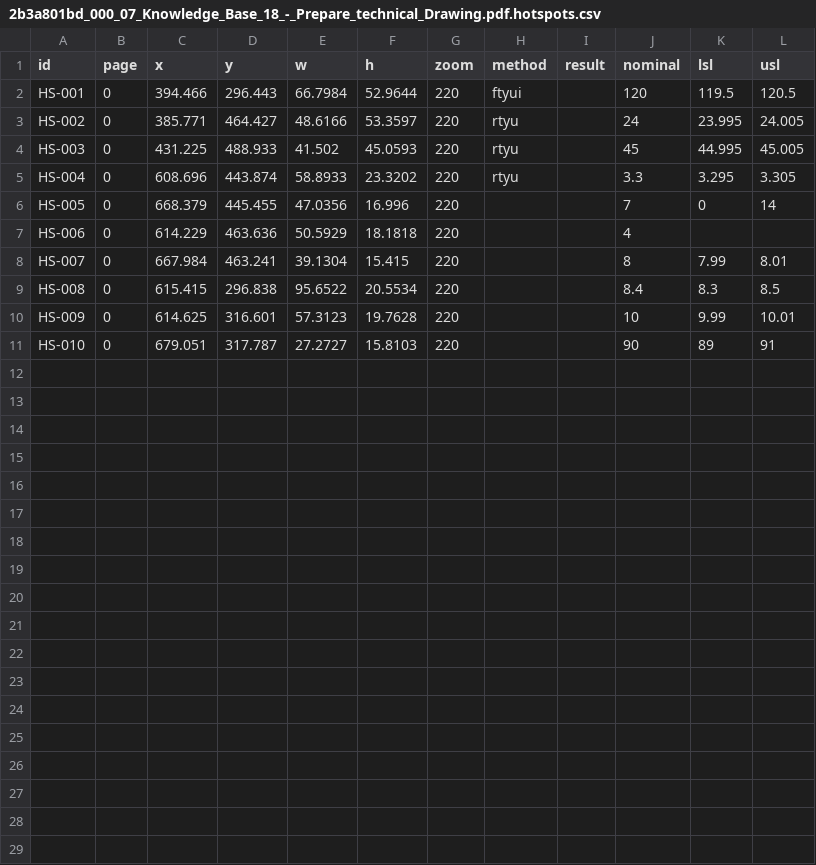
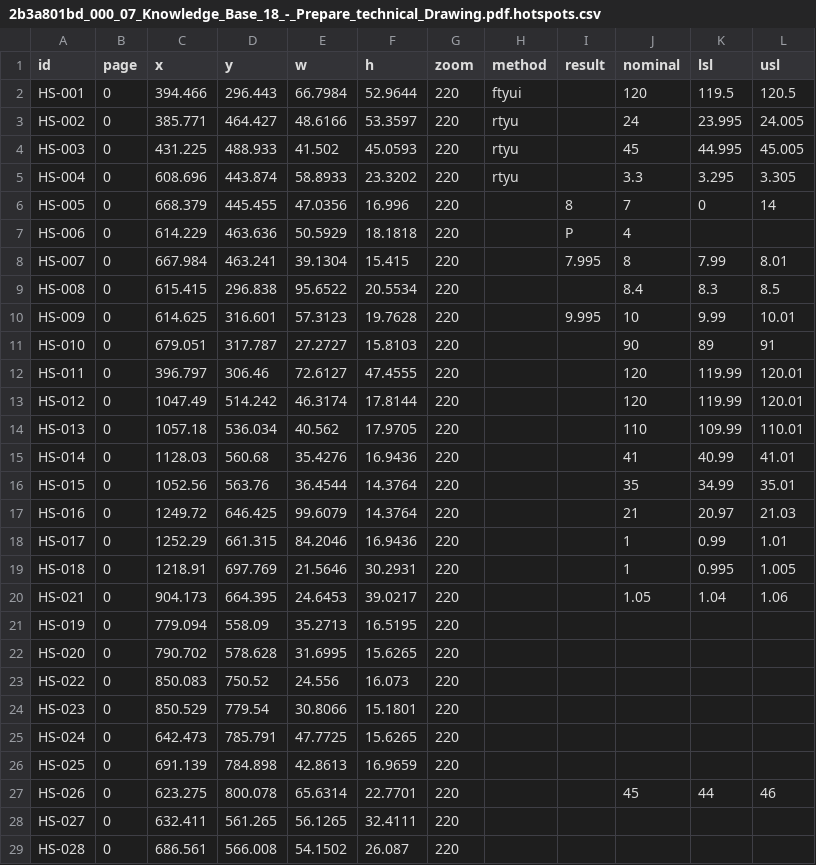
Before and after one commit to bfosbinder/inspection-app, a CSV file: 2b3a801bd_000_07_Knowledge_Base_18_-_Prepare_technical_Drawing.pdf.hotspots.csv, drawn as a sheet.

Commit message:
SPC Analysis Results, balloon size, default tolerances, and other parameters.

```diff
--- a/2b3a801bd_000_07_Knowledge_Base_18_-_Prepare_technical_Drawing.pdf.hotspots.csv
+++ b/2b3a801bd_000_07_Knowledge_Base_18_-_Prepare_technical_Drawing.pdf.hotspots.csv
@@ -5,7 +5,25 @@ HS-003,0,431.225,488.933,41.502,45.0593,220,rtyu,,45,44.995,45.005
 HS-004,0,608.696,443.874,58.8933,23.3202,220,rtyu,,3.3,3.295,3.305
-HS-005,0,668.379,445.455,47.0356,16.996,220,,,7,0,14
-HS-006,0,614.229,463.636,50.5929,18.1818,220,,,4,,
-HS-007,0,667.984,463.241,39.1304,15.415,220,,,8,7.99,8.01
+HS-005,0,668.379,445.455,47.0356,16.996,220,,8,7,0,14
+HS-006,0,614.229,463.636,50.5929,18.1818,220,,P,4,,
+HS-007,0,667.984,463.241,39.1304,15.415,220,,7.995,8,7.99,8.01
 HS-008,0,615.415,296.838,95.6522,20.5534,220,,,8.4,8.3,8.5
-HS-009,0,614.625,316.601,57.3123,19.7628,220,,,10,9.99,10.01
+HS-009,0,614.625,316.601,57.3123,19.7628,220,,9.995,10,9.99,10.01
 HS-010,0,679.051,317.787,27.2727,15.8103,220,,,90,89,91
+HS-011,0,396.797,306.46,72.6127,47.4555,220,,,120,119.99,120.01
+HS-012,0,1047.49,514.242,46.3174,17.8144,220,,,120,119.99,120.01
+HS-013,0,1057.18,536.034,40.562,17.9705,220,,,110,109.99,110.01
+HS-014,0,1128.03,560.68,35.4276,16.9436,220,,,41,40.99,41.01
+HS-015,0,1052.56,563.76,36.4544,14.3764,220,,,35,34.99,35.01
+HS-016,0,1249.72,646.425,99.6079,14.3764,220,,,21,20.97,21.03
+HS-017,0,1252.29,661.315,84.2046,16.9436,220,,,1,0.99,1.01
+HS-018,0,1218.91,697.769,21.5646,30.2931,220,,,1,0.995,1.005
+HS-021,0,904.173,664.395,24.6453,39.0217,220,,,1.05,1.04,1.06
+HS-019,0,779.094,558.09,35.2713,16.5195,220,,,,,
+HS-020,0,790.702,578.628,31.6995,15.6265,220,,,,,
+HS-022,0,850.083,750.52,24.556,16.073,220,,,,,
+HS-023,0,850.529,779.54,30.8066,15.1801,220,,,,,
+HS-024,0,642.473,785.791,47.7725,15.6265,220,,,,,
+HS-025,0,691.139,784.898,42.8613,16.9659,220,,,,,
+HS-026,0,623.275,800.078,65.6314,22.7701,220,,,45,44,46
+HS-027,0,632.411,561.265,56.1265,32.4111,220,,,,,
+HS-028,0,686.561,566.008,54.1502,26.087,220,,,,,
```
Also changed, not shown: 7 other files.
